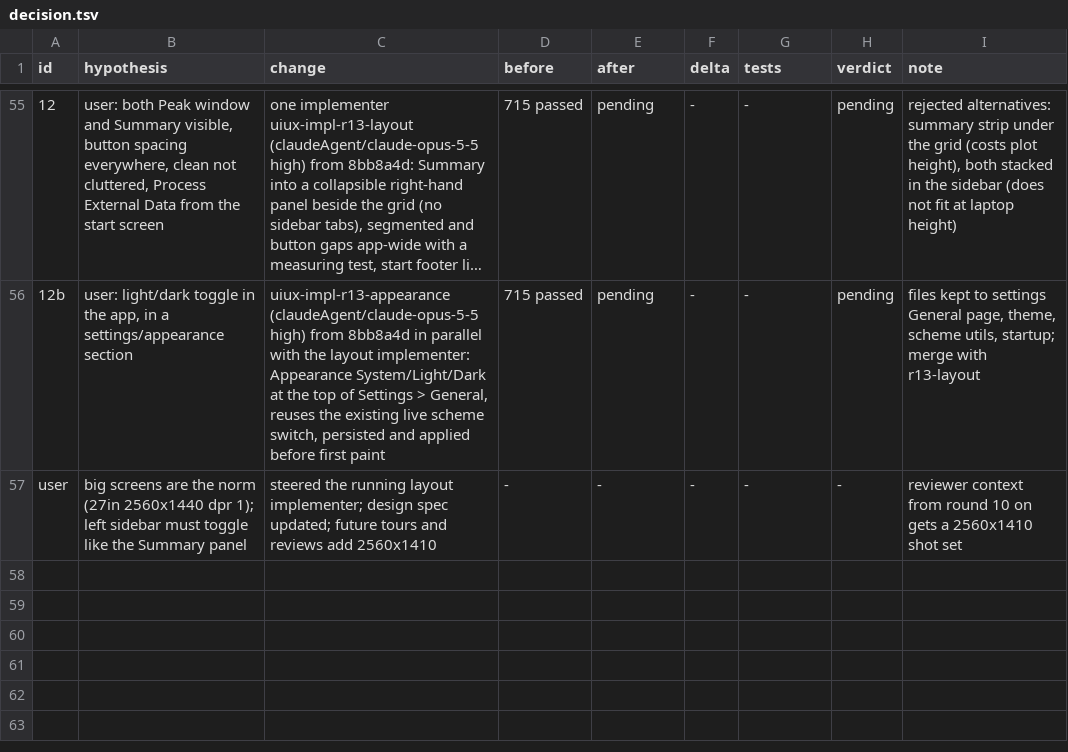
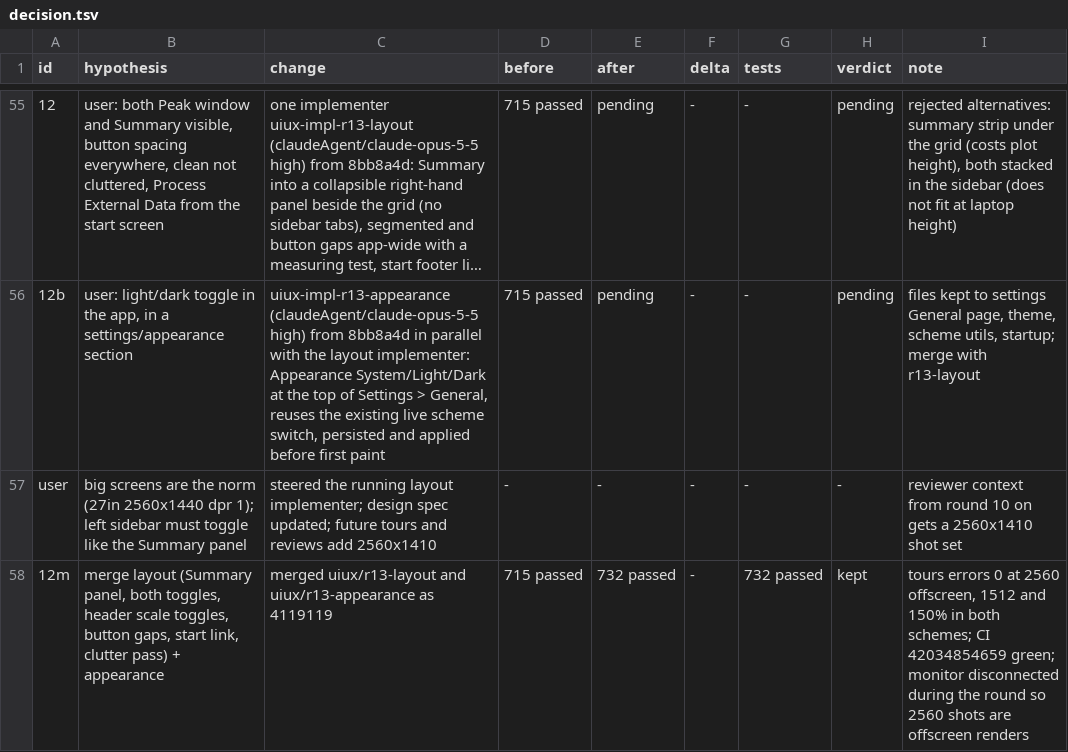
Before and after one commit to FrancisCrickInstitute/pMANIC, a TSV file: decision.tsv, drawn as a sheet; only a part is shown, gaps mark what is left out; long unchanged cells end in …; the diff names each change by its address in the sheet, - before the commit and + after, or states it on an @@ line.

Commit message:
notes: round 10 context (2560 primary)

```diff
--- a/decision.tsv
+++ b/decision.tsv
+row 58: 12m | merge layout (Summary panel, both toggles, header scale toggles, button gaps, start link, clutter pass) + appearance | merged uiux/r13-layout and uiux/r13-appearance as 4119119 | 715 passed | 732 passed | - | 732 passed | kept | tours errors 0 at 2560 offscreen, 1512 and 150% in both schemes; CI 42034854659 green; monitor disconnected during the round so 2560 shots are offscreen renders
```
Also changed, not shown: 1 other file.
